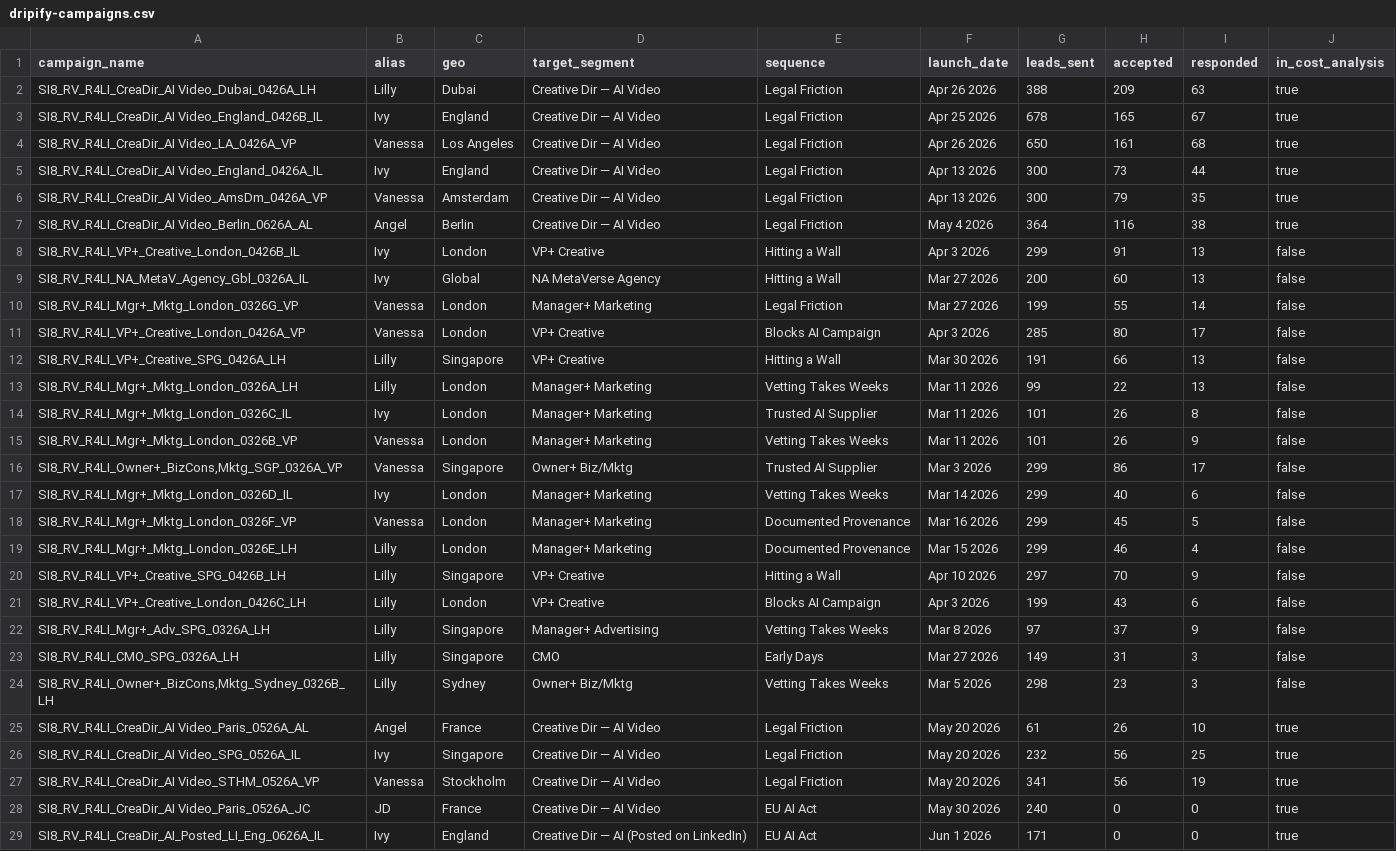
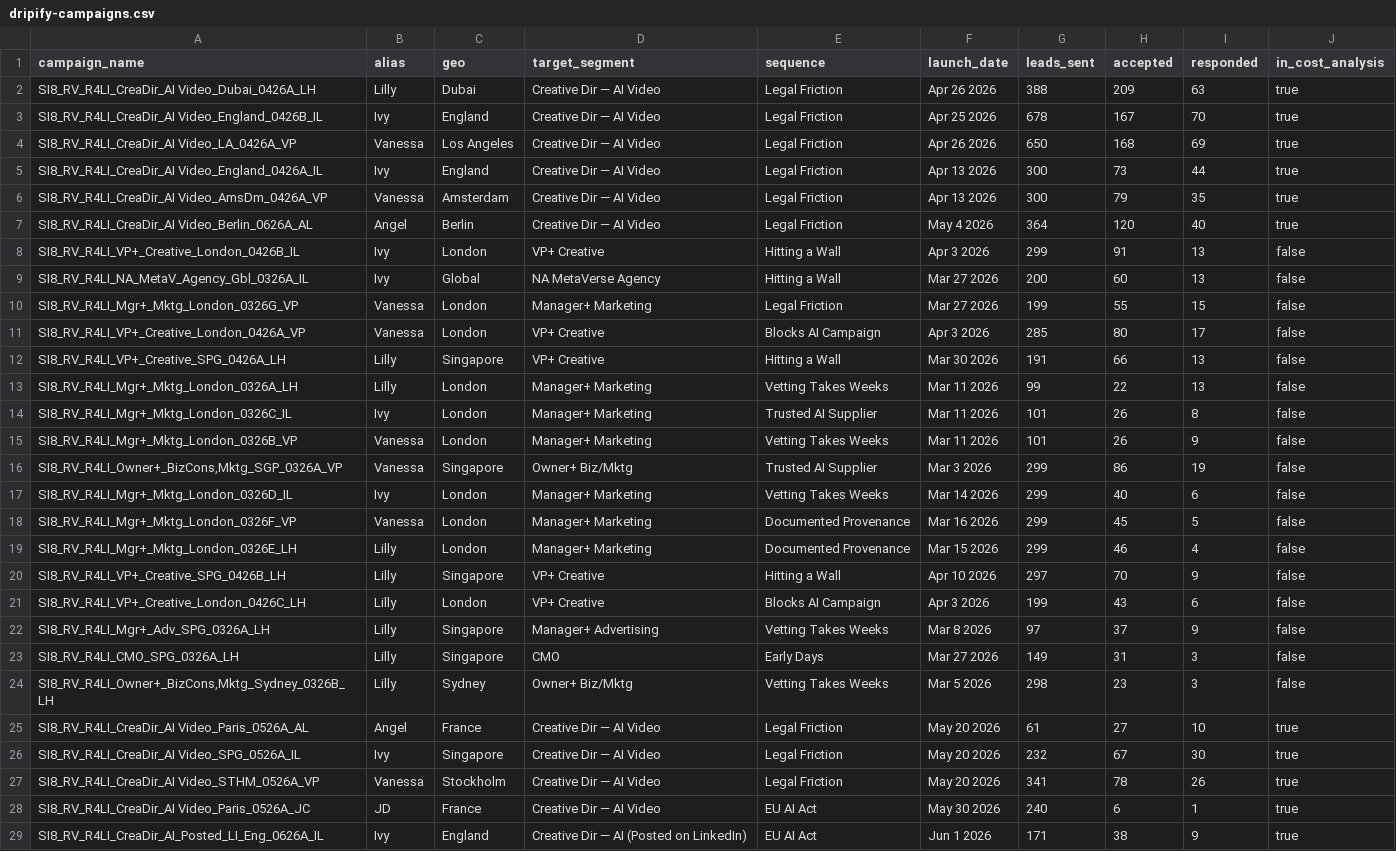
Before and after one commit to aip-jd36/superimmersive8, a CSV file: data/dripify-campaigns.csv, drawn as a sheet.

```diff
--- a/data/dripify-campaigns.csv
+++ b/data/dripify-campaigns.csv
@@ -2,10 +2,10 @@ campaign_name,alias,geo,target_segment,sequence,launch_date,leads_sent,accepted,
 "SI8_RV_R4LI_CreaDir_AI Video_Dubai_0426A_LH",Lilly,Dubai,Creative Dir — AI Video,Legal Friction,Apr 26 2026,388,209,63,true
-"SI8_RV_R4LI_CreaDir_AI Video_England_0426B_IL",Ivy,England,Creative Dir — AI Video,Legal Friction,Apr 25 2026,678,165,67,true
-"SI8_RV_R4LI_CreaDir_AI Video_LA_0426A_VP",Vanessa,Los Angeles,Creative Dir — AI Video,Legal Friction,Apr 26 2026,650,161,68,true
+"SI8_RV_R4LI_CreaDir_AI Video_England_0426B_IL",Ivy,England,Creative Dir — AI Video,Legal Friction,Apr 25 2026,678,167,70,true
+"SI8_RV_R4LI_CreaDir_AI Video_LA_0426A_VP",Vanessa,Los Angeles,Creative Dir — AI Video,Legal Friction,Apr 26 2026,650,168,69,true
 "SI8_RV_R4LI_CreaDir_AI Video_England_0426A_IL",Ivy,England,Creative Dir — AI Video,Legal Friction,Apr 13 2026,300,73,44,true
 "SI8_RV_R4LI_CreaDir_AI Video_AmsDm_0426A_VP",Vanessa,Amsterdam,Creative Dir — AI Video,Legal Friction,Apr 13 2026,300,79,35,true
-"SI8_RV_R4LI_CreaDir_AI Video_Berlin_0626A_AL",Angel,Berlin,Creative Dir — AI Video,Legal Friction,May 4 2026,364,116,38,true
+"SI8_RV_R4LI_CreaDir_AI Video_Berlin_0626A_AL",Angel,Berlin,Creative Dir — AI Video,Legal Friction,May 4 2026,364,120,40,true
 SI8_RV_R4LI_VP+_Creative_London_0426B_IL,Ivy,London,VP+ Creative,Hitting a Wall,Apr 3 2026,299,91,13,false
 "SI8_RV_R4LI_NA_MetaV_Agency_Gbl_0326A_IL",Ivy,Global,NA MetaVerse Agency,Hitting a Wall,Mar 27 2026,200,60,13,false
-SI8_RV_R4LI_Mgr+_Mktg_London_0326G_VP,Vanessa,London,Manager+ Marketing,Legal Friction,Mar 27 2026,199,55,14,false
+SI8_RV_R4LI_Mgr+_Mktg_London_0326G_VP,Vanessa,London,Manager+ Marketing,Legal Friction,Mar 27 2026,199,55,15,false
 SI8_RV_R4LI_VP+_Creative_London_0426A_VP,Vanessa,London,VP+ Creative,Blocks AI Campaign,Apr 3 2026,285,80,17,false
@@ -15,3 +15,3 @@ SI8_RV_R4LI_Mgr+_Mktg_London_0326C_IL,Ivy,London,Manager+ Marketing,Trusted AI S
 SI8_RV_R4LI_Mgr+_Mktg_London_0326B_VP,Vanessa,London,Manager+ Marketing,Vetting Takes Weeks,Mar 11 2026,101,26,9,false
-"SI8_RV_R4LI_Owner+_BizCons,Mktg_SGP_0326A_VP",Vanessa,Singapore,Owner+ Biz/Mktg,Trusted AI Supplier,Mar 3 2026,299,86,17,false
+"SI8_RV_R4LI_Owner+_BizCons,Mktg_SGP_0326A_VP",Vanessa,Singapore,Owner+ Biz/Mktg,Trusted AI Supplier,Mar 3 2026,299,86,19,false
 SI8_RV_R4LI_Mgr+_Mktg_London_0326D_IL,Ivy,London,Manager+ Marketing,Vetting Takes Weeks,Mar 14 2026,299,40,6,false
@@ -24,6 +24,6 @@ SI8_RV_R4LI_CMO_SPG_0326A_LH,Lilly,Singapore,CMO,Early Days,Mar 27 2026,149,31,3
 "SI8_RV_R4LI_Owner+_BizCons,Mktg_Sydney_0326B_LH",Lilly,Sydney,Owner+ Biz/Mktg,Vetting Takes Weeks,Mar 5 2026,298,23,3,false
-"SI8_RV_R4LI_CreaDir_AI Video_Paris_0526A_AL",Angel,France,Creative Dir — AI Video,Legal Friction,May 20 2026,61,26,10,true
-"SI8_RV_R4LI_CreaDir_AI Video_SPG_0526A_IL",Ivy,Singapore,Creative Dir — AI Video,Legal Friction,May 20 2026,232,56,25,true
-"SI8_RV_R4LI_CreaDir_AI Video_STHM_0526A_VP",Vanessa,Stockholm,Creative Dir — AI Video,Legal Friction,May 20 2026,341,56,19,true
-"SI8_RV_R4LI_CreaDir_AI Video_Paris_0526A_JC",JD,France,Creative Dir — AI Video,EU AI Act,May 30 2026,240,0,0,true
-"SI8_RV_R4LI_CreaDir_AI_Posted_LI_Eng_0626A_IL",Ivy,England,Creative Dir — AI (Posted on LinkedIn),EU AI Act,Jun 1 2026,171,0,0,true
+"SI8_RV_R4LI_CreaDir_AI Video_Paris_0526A_AL",Angel,France,Creative Dir — AI Video,Legal Friction,May 20 2026,61,27,10,true
+"SI8_RV_R4LI_CreaDir_AI Video_SPG_0526A_IL",Ivy,Singapore,Creative Dir — AI Video,Legal Friction,May 20 2026,232,67,30,true
+"SI8_RV_R4LI_CreaDir_AI Video_STHM_0526A_VP",Vanessa,Stockholm,Creative Dir — AI Video,Legal Friction,May 20 2026,341,78,26,true
+"SI8_RV_R4LI_CreaDir_AI Video_Paris_0526A_JC",JD,France,Creative Dir — AI Video,EU AI Act,May 30 2026,240,6,1,true
+"SI8_RV_R4LI_CreaDir_AI_Posted_LI_Eng_0626A_IL",Ivy,England,Creative Dir — AI (Posted on LinkedIn),EU AI Act,Jun 1 2026,171,38,9,true
```
Also changed, not shown: 5 other files.
